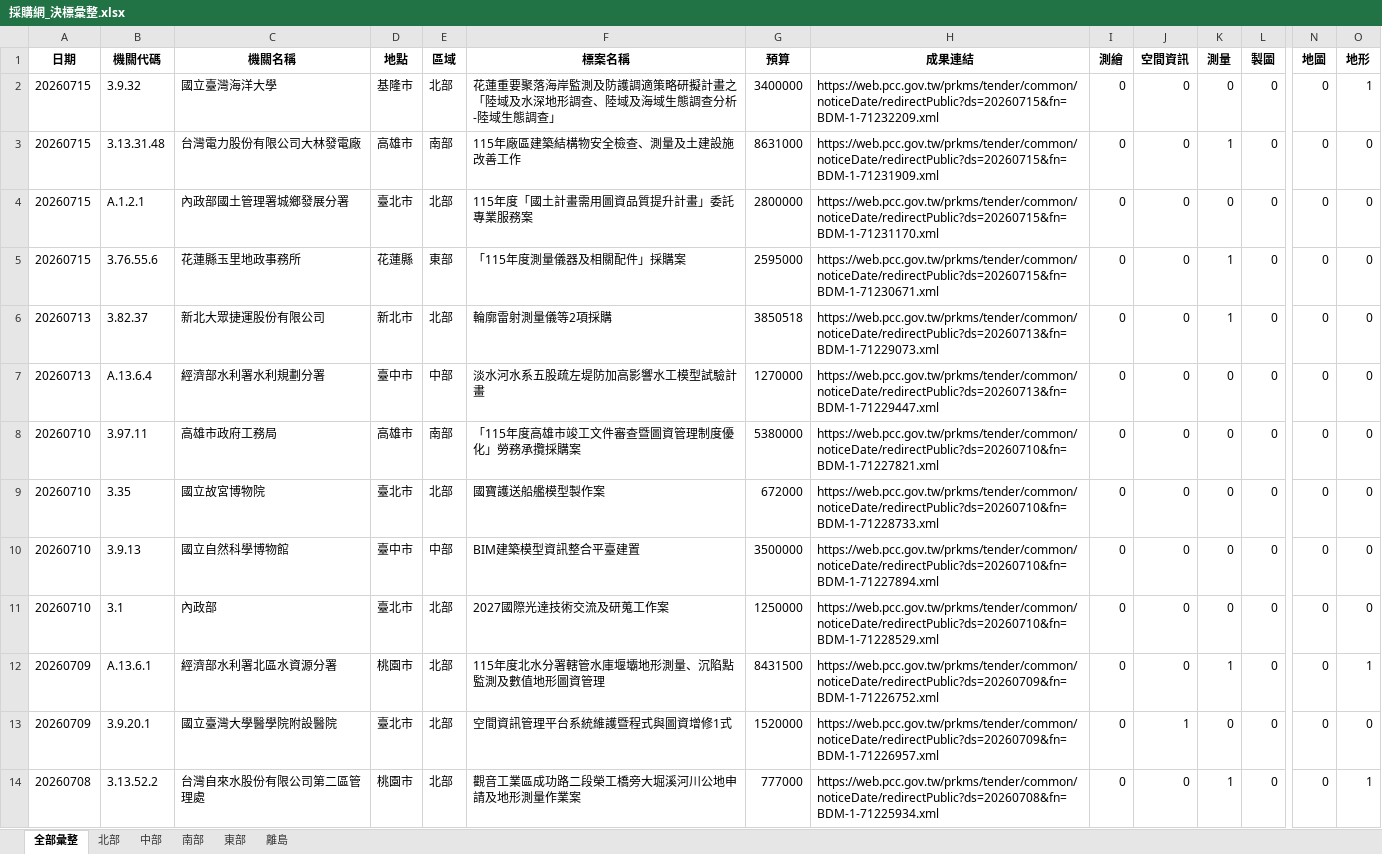
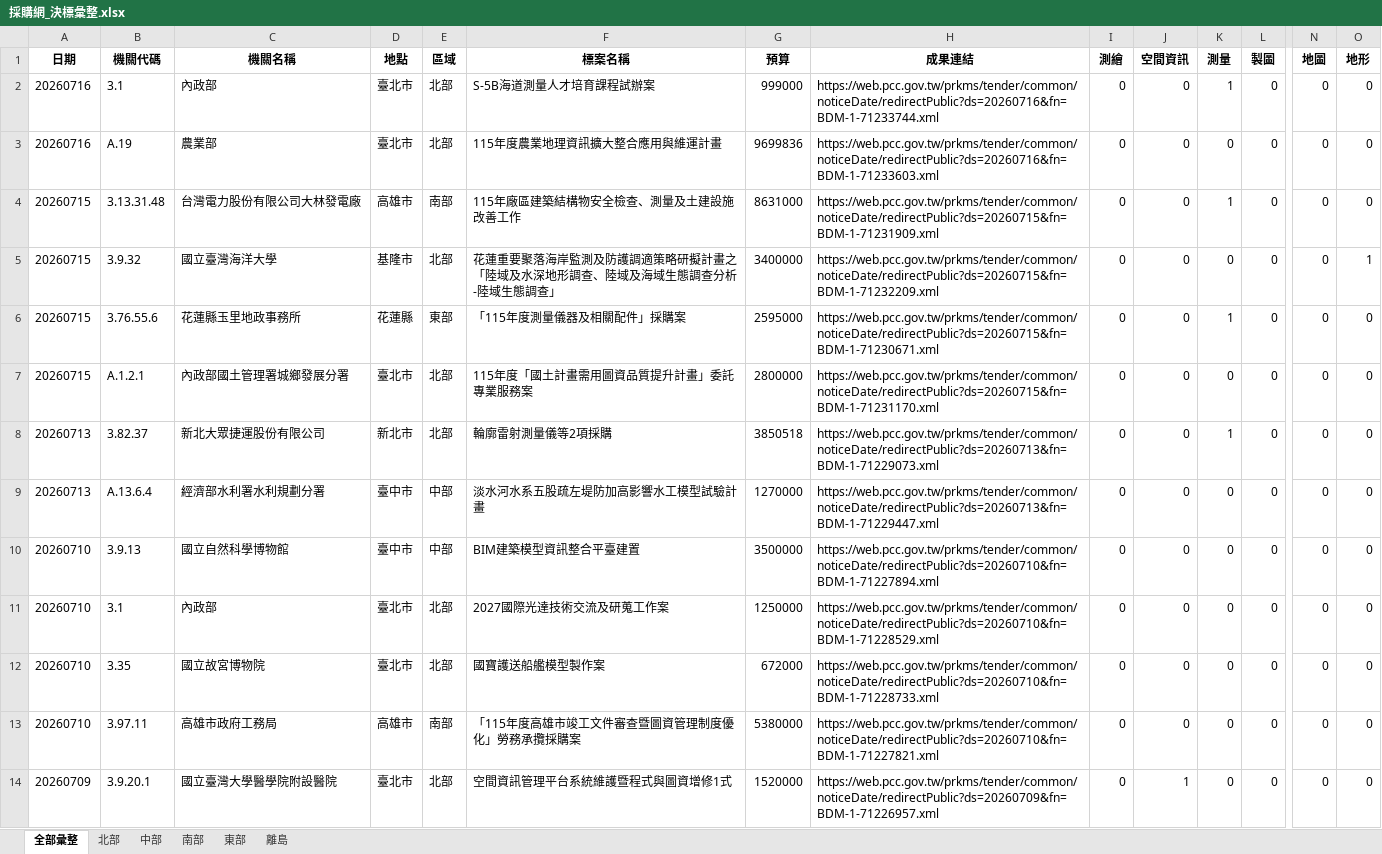
Before and after one commit to JAAAE/daily_bid, an Excel workbook: data/採購網_決標彙整.xlsx, sheet 全部彙整, drawn as a sheet; only a part is shown, gaps mark what is left out; the shorter side is filled out with more unchanged rows; values as stored, in another font and other column widths than the file's, no borders; rows hold the shown columns only; the diff covers the shown part only; the diff names each change by its address in the sheet, - before the commit and + after, or states it on an @@ line.

```diff
--- a/data/採購網_決標彙整.xlsx (sheet 全部彙整)
+++ b/data/採購網_決標彙整.xlsx (sheet 全部彙整)
-A2 (日期): 20260715
+A2 (日期): 20260716
-B2 (機關代碼): 3.9.32
+B2 (機關代碼): 3.1
-C2 (機關名稱): 國立臺灣海洋大學
+C2 (機關名稱): 內政部
-D2 (地點): 基隆市
+D2 (地點): 臺北市
-F2 (標案名稱): 花蓮重要聚落海岸監測及防護調適策略研擬計畫之「陸域及水深地形調查、陸域及海域生態調查分析-陸域生態調查」
+F2 (標案名稱): S-5B海道測量人才培育課程試辦案
-G2 (預算): 3400000
+G2 (預算): 999000
-H2 (成果連結): https://web.pcc.gov.tw/prkms/tender/common/noticeDate/redirectPublic?ds=20260715&fn=BDM-1-71232209.xml
+H2 (成果連結): https://web.pcc.gov.tw/prkms/tender/common/noticeDate/redirectPublic?ds=20260716&fn=BDM-1-71233744.xml
-K2 (測量): 0
+K2 (測量): 1
-O2 (地形): 1
+O2 (地形): 0
+row 3: 20260716 | A.19 | 農業部 | 臺北市 | 北部 | 115年度農業地理資訊擴大整合應用與維運計畫 | 9699836 | https://web.pcc.gov.tw/prkms/tender/common/noticeDate/redirectPublic?ds=20260716&fn=BDM-1-71233603.xml | 0 | 0 | 0 | 0 | 0 | 0
+row 5: 20260715 | 3.9.32 | 國立臺灣海洋大學 | 基隆市 | 北部 | 花蓮重要聚落海岸監測及防護調適策略研擬計畫之「陸域及水深地形調查、陸域及海域生態調查分析-陸域生態調查」 | 3400000 | https://web.pcc.gov.tw/prkms/tender/common/noticeDate/redirectPublic?ds=20260715&fn=BDM-1-71232209.xml | 0 | 0 | 0 | 0 | 0 | 1
@@ row 4 moved to row 7: 20260715 @@
@@ row 12 moved to row 15: 20260709 @@
@@ row 9 moved to row 12: 20260710 @@
@@ row 8 moved to row 13: 20260710 @@
```
Also changed, not shown: 584 moved rows elsewhere in this sheet, sheet 北部, sheet 南部, sheet 中部, sheet 東部.
